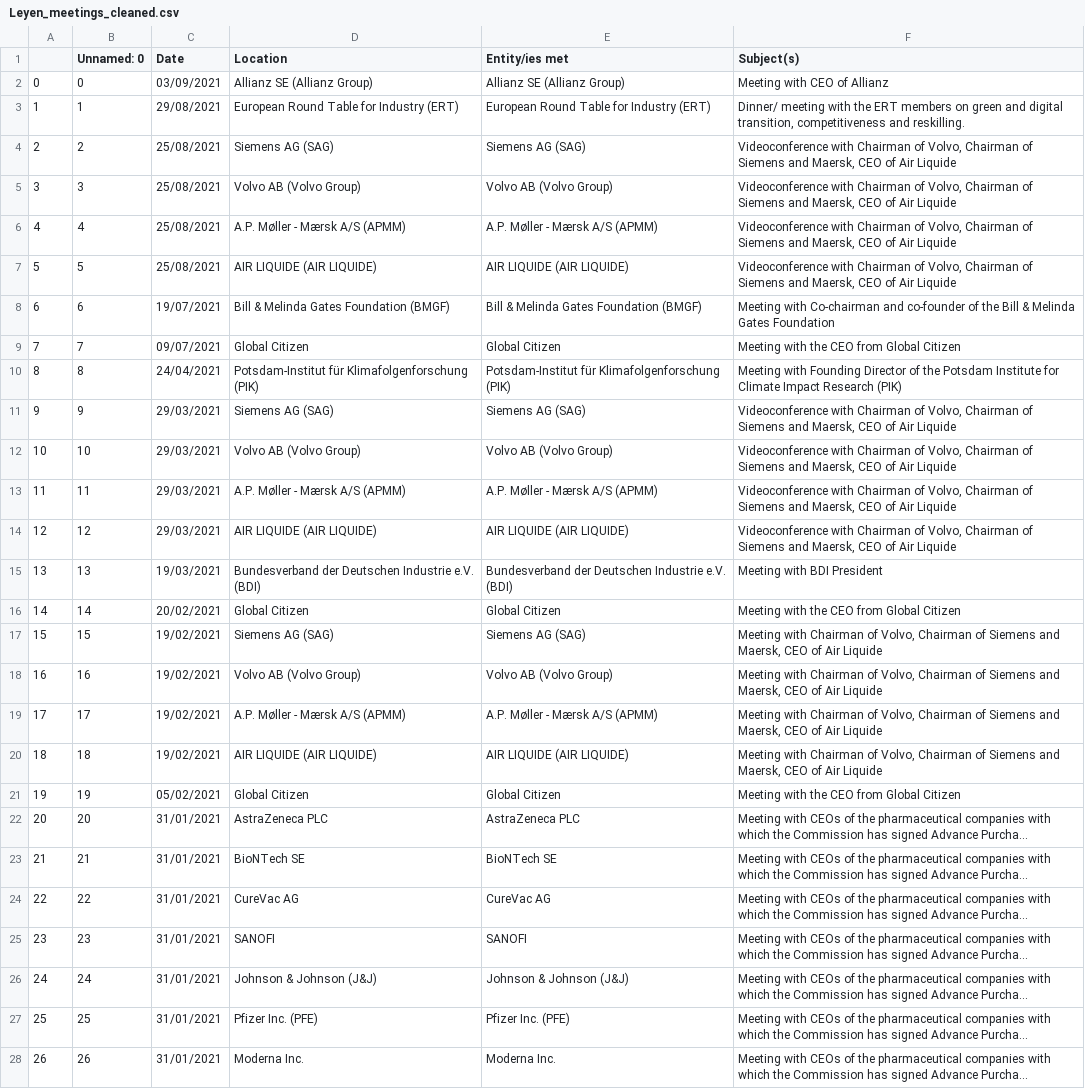
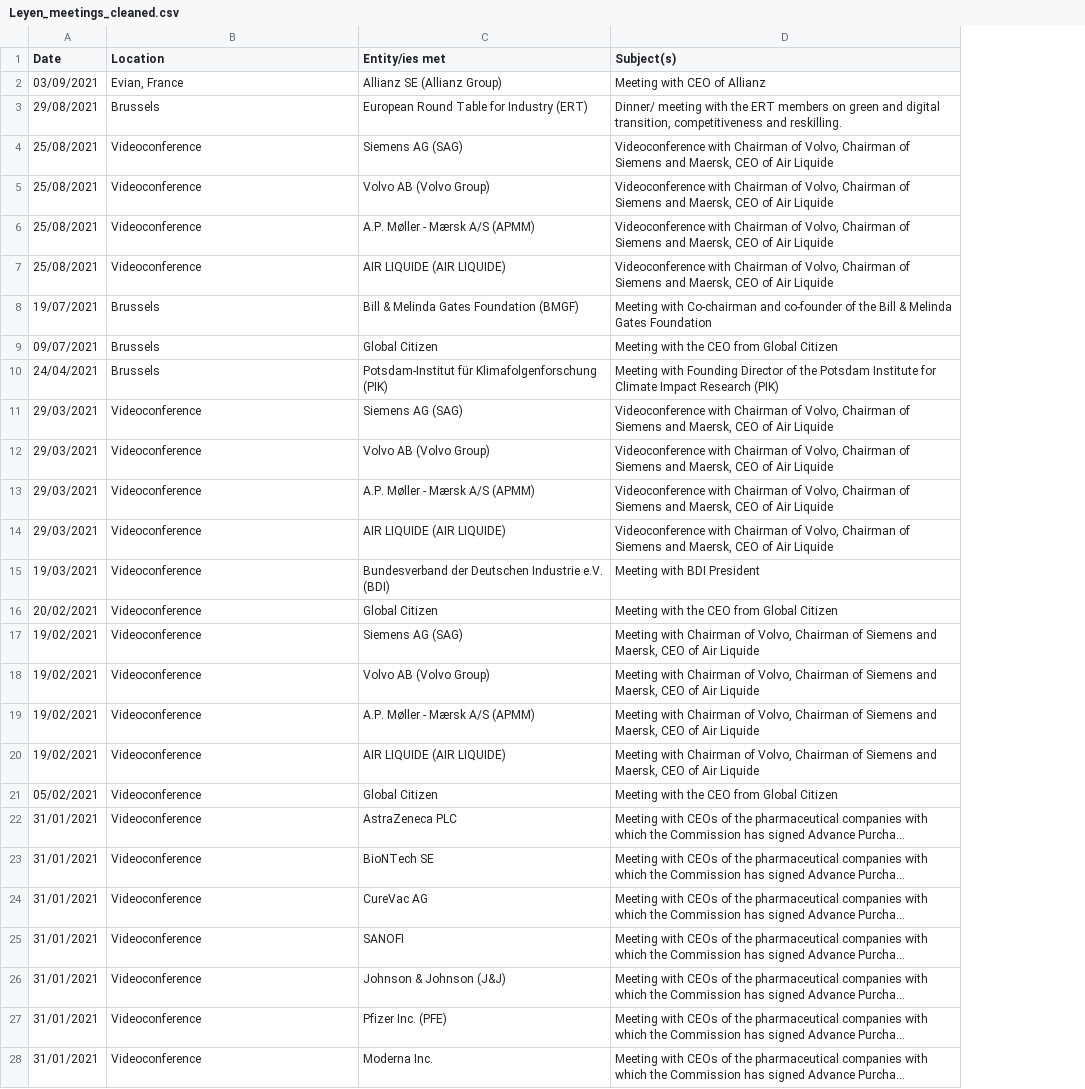
Before and after one commit to JakeCarbone/UCL-coding-tutorial, a CSV file: Leyen_meetings_cleaned.csv, drawn as a sheet; only a part is shown; long unchanged cells end in …; removed rows and columns are numbered as before the commit, all else as after; the diff covers the shown part only; the diff names each change by its address in the sheet, - before the commit and + after, or states it on an @@ line.

Commit message:
Cleaned data

```diff
--- a/Leyen_meetings_cleaned.csv
+++ b/Leyen_meetings_cleaned.csv
-column A, rows 2-28: 0 | 1 | 2 | 3 | 4 | 5 | 6 | 7 | 8 | 9 | 10 | 11 | 12 | 13 | 14 | 15 | 16 | 17 | 18 | 19 | 20 | 21 | 22 | 23 | 24 | 25 | 26
-column B (Unnamed: 0), rows 2-28: 0 | 1 | 2 | 3 | 4 | 5 | 6 | 7 | 8 | 9 | 10 | 11 | 12 | 13 | 14 | 15 | 16 | 17 | 18 | 19 | 20 | 21 | 22 | 23 | 24 | 25 | 26
-B2 (Location): Allianz SE (Allianz Group)
+B2 (Location): Evian, France
-B3 (Location): European Round Table for Industry (ERT)
+B3 (Location): Brussels
-B4 (Location): Siemens AG (SAG)
+B4 (Location): Videoconference
-B5 (Location): Volvo AB (Volvo Group)
+B5 (Location): Videoconference
-B6 (Location): A.P. Møller - Mærsk A/S (APMM)
+B6 (Location): Videoconference
-B7 (Location): AIR LIQUIDE (AIR LIQUIDE)
+B7 (Location): Videoconference
-B8 (Location): Bill & Melinda Gates Foundation (BMGF)
+B8 (Location): Brussels
-B9 (Location): Global Citizen
+B9 (Location): Brussels
-B10 (Location): Potsdam-Institut für Klimafolgenforschung (PIK)
+B10 (Location): Brussels
-B11 (Location): Siemens AG (SAG)
+B11 (Location): Videoconference
-B12 (Location): Volvo AB (Volvo Group)
+B12 (Location): Videoconference
-B13 (Location): A.P. Møller - Mærsk A/S (APMM)
+B13 (Location): Videoconference
-B14 (Location): AIR LIQUIDE (AIR LIQUIDE)
+B14 (Location): Videoconference
-B15 (Location): Bundesverband der Deutschen Industrie e.V. (BDI)
+B15 (Location): Videoconference
-B16 (Location): Global Citizen
+B16 (Location): Videoconference
-B17 (Location): Siemens AG (SAG)
+B17 (Location): Videoconference
-B18 (Location): Volvo AB (Volvo Group)
+B18 (Location): Videoconference
-B19 (Location): A.P. Møller - Mærsk A/S (APMM)
+B19 (Location): Videoconference
-B20 (Location): AIR LIQUIDE (AIR LIQUIDE)
+B20 (Location): Videoconference
-B21 (Location): Global Citizen
+B21 (Location): Videoconference
-B22 (Location): AstraZeneca PLC
+B22 (Location): Videoconference
-B23 (Location): BioNTech SE
+B23 (Location): Videoconference
-B24 (Location): CureVac AG
+B24 (Location): Videoconference
-B25 (Location): SANOFI
+B25 (Location): Videoconference
-B26 (Location): Johnson & Johnson (J&J)
+B26 (Location): Videoconference
-B27 (Location): Pfizer Inc. (PFE)
+B27 (Location): Videoconference
-B28 (Location): Moderna Inc.
+B28 (Location): Videoconference
```
Also changed, not shown: 68 edited cells elsewhere in this file.
